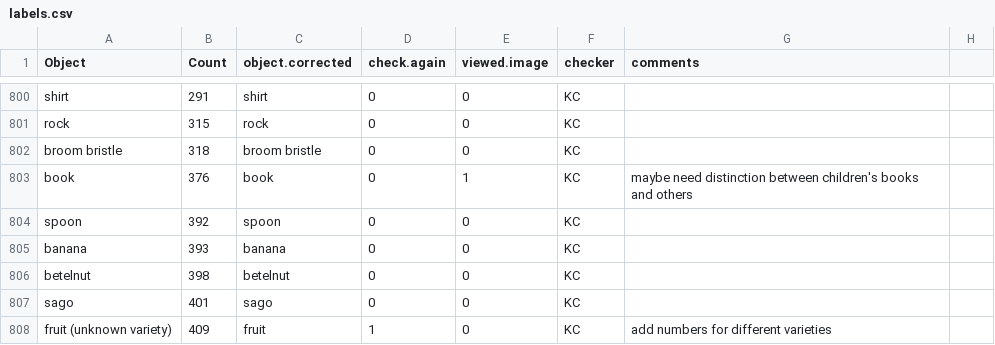
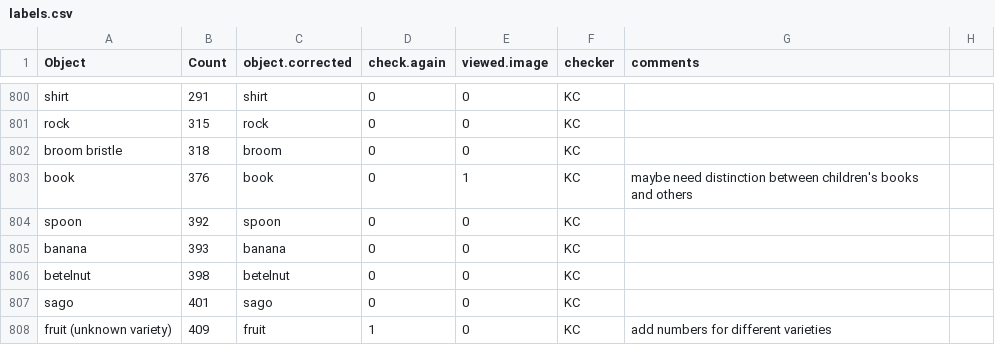
Before and after one commit to kennedycasey/daylong-object-ids, a CSV file: data/manual-checks/labels.csv, drawn as a sheet; only a part is shown, gaps mark what is left out.

Commit message:
merge broom labels

```diff
--- a/data/manual-checks/labels.csv
+++ b/data/manual-checks/labels.csv
@@ -801,3 +801,3 @@ shirt,291,shirt,0,0,KC,,
 rock,315,rock,0,0,KC,,
-broom bristle,318,broom bristle,0,0,KC,,
+broom bristle,318,broom,0,0,KC,,
 book,376,book,0,1,KC,maybe need distinction between children's books and others,
```
Also changed, not shown: 1 other file.
